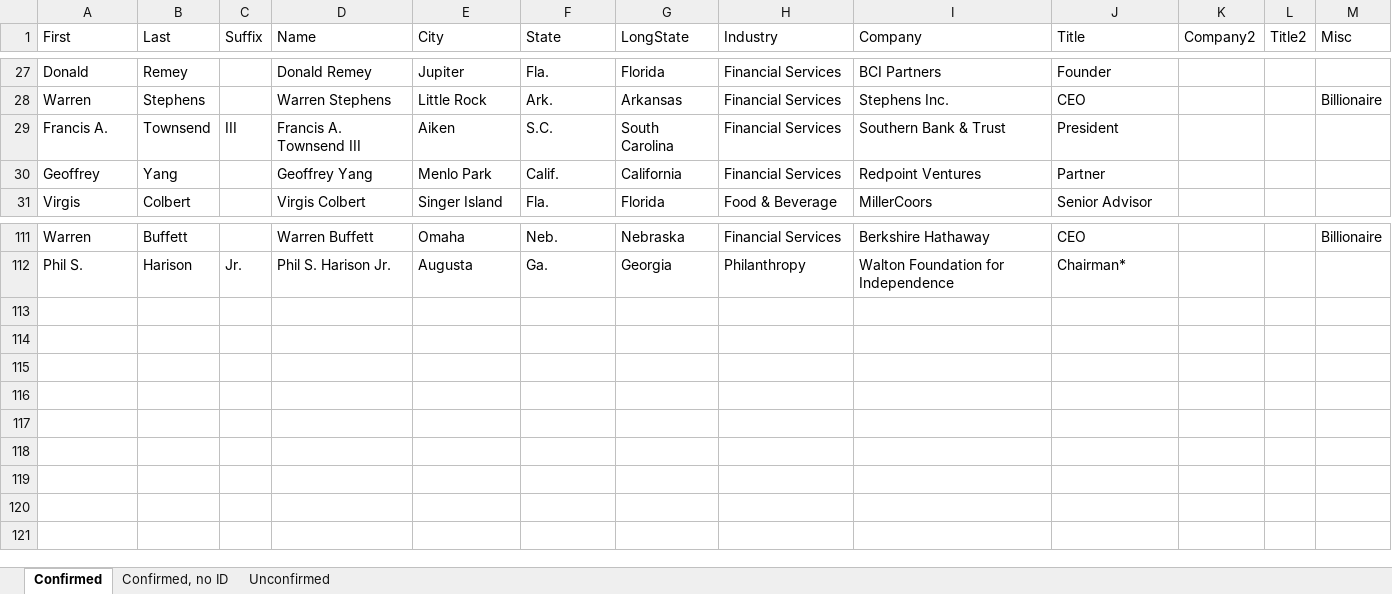
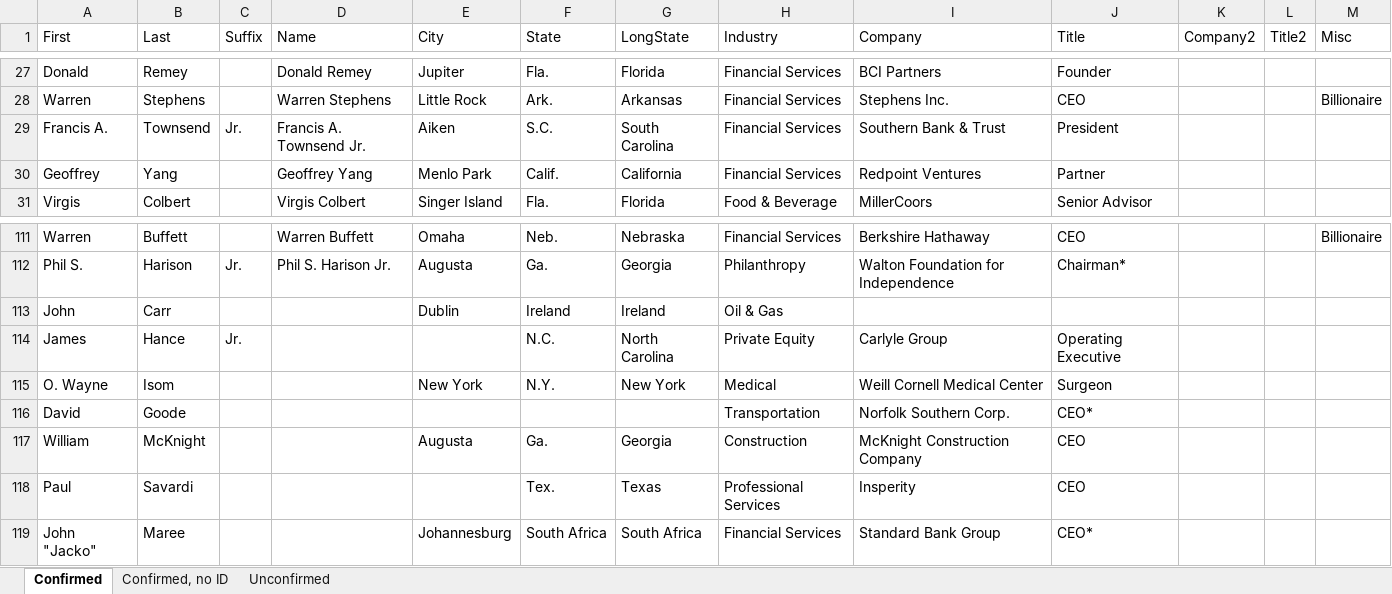
Before and after one commit to bizweekgraphics/namelist-widget, an Excel workbook: data.xlsx, sheet Confirmed, drawn as a sheet; only a part is shown, gaps mark what is left out; values as stored, in another font and other column widths than the file's, no borders; the diff names each change by its address in the sheet, - before the commit and + after, or states it on an @@ line.

Commit message:
Closes #6 v1.1 (111 to 118 names)
Correction and new names. Also restored nicknames that got lost from
spreadsheet.

```diff
--- a/data.xlsx (sheet Confirmed)
+++ b/data.xlsx (sheet Confirmed)
-C29 (Suffix): III
+C29 (Suffix): Jr.
-D29 (Name): Francis A. Townsend III
+D29 (Name): Francis A. Townsend Jr.
+row 113: John | Carr |  |  | Dublin | Ireland | Ireland | Oil & Gas
+row 114: James | Hance | Jr. |  |  | N.C. | North Carolina | Private Equity | Carlyle Group | Operating Executive
+row 115: O. Wayne | Isom |  |  | New York | N.Y. | New York | Medical | Weill Cornell Medical Center | Surgeon
+row 116: David | Goode |  |  |  |  |  | Transportation | Norfolk Southern Corp. | CEO*
+row 117: William | McKnight |  |  | Augusta | Ga. | Georgia | Construction | McKnight Construction Company | CEO
+row 118: Paul | Savardi |  |  |  | Tex. | Texas | Professional Services | Insperity | CEO
+row 119: John "Jacko" | Maree |  |  | Johannesburg | South Africa | South Africa | Financial Services | Standard Bank Group | CEO*
```
Also changed, not shown: 2 other files.
